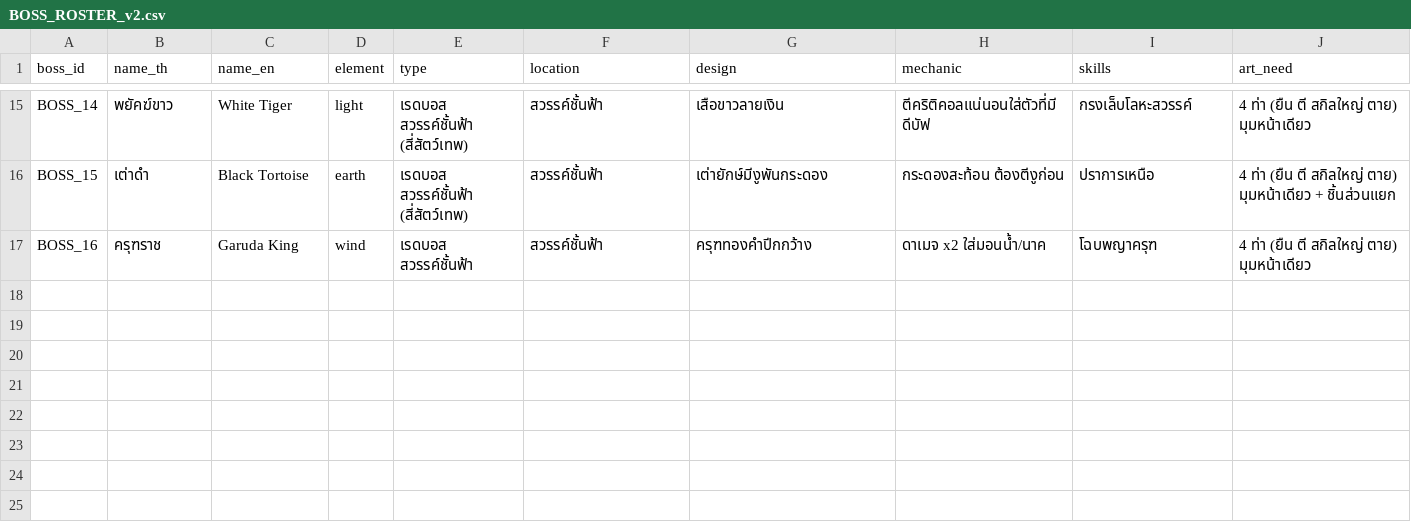
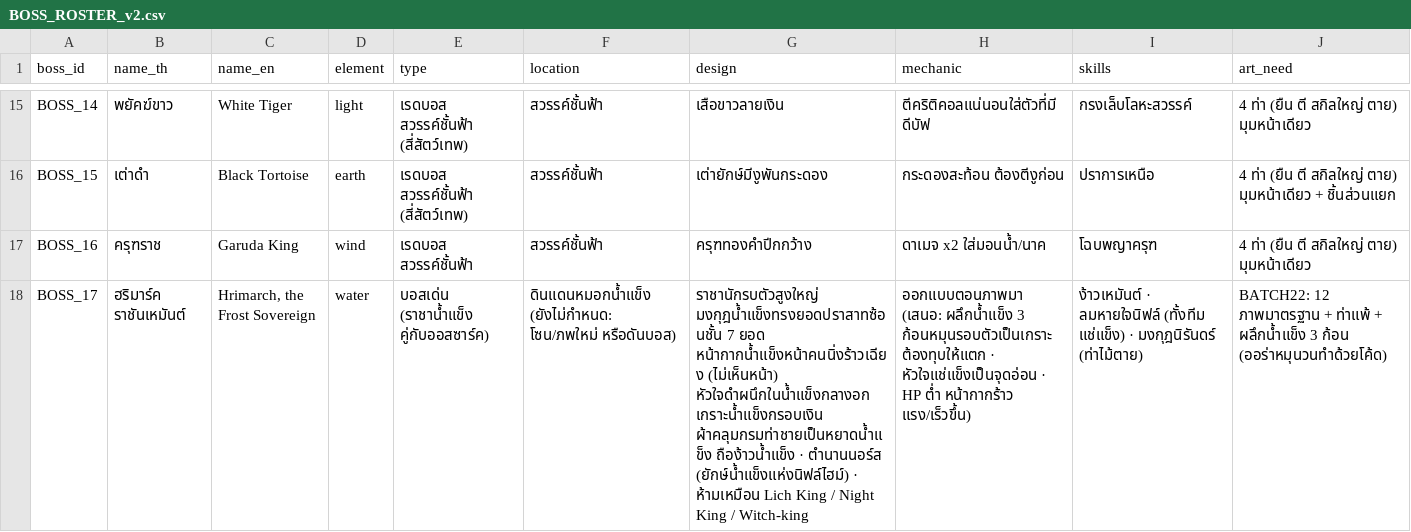
Before and after one commit to suthipongs10-a11y/ragrebuildproject, a CSV file: EGGBOUND/docs/BOSS_ROSTER_v2.csv, drawn as a sheet; only a part is shown, gaps mark what is left out; the diff names each change by its address in the sheet, - before the commit and + after, or states it on an @@ line.

```diff
--- a/EGGBOUND/docs/BOSS_ROSTER_v2.csv
+++ b/EGGBOUND/docs/BOSS_ROSTER_v2.csv
+row 18: BOSS_17 | ฮริมาร์ค ราชันเหมันต์ | Hrimarch, the Frost Sovereign | water | บอสเด่น (ราชาน้ำแข็ง คู่กับออสซาร์ค) | ดินแดนหมอกน้ำแข็ง (ยังไม่กำหนด: โซน/ภพใหม่ หรือดันบอส) | ราชานักรบตัวสูงใหญ่ มงกุฎน้ำแข็งทรงยอดปราสาทซ้อนชั้น 7 ยอด หน้ากากน้ำแข็งหน้าคนนิ่งร้าวเฉียง (ไม่เห็นหน้า) หัวใจดำผนึกในน้ำแข็งกลางอก เกราะน้ำแข็งกรอบเงิน ผ้าคลุมกรมท่าชายเป็นหยาดน้ำแข็ง ถือง้าวน้ำแข็ง · ตำนานนอร์ส (ยักษ์น้ำแข็งแห่งนิฟล์ไฮม์) · ห้ามเหมือน Lich King / Night King / Witch-king | ออกแบบตอนภาพมา (เสนอ: ผลึกน้ำแข็ง 3 ก้อนหมุนรอบตัวเป็นเกราะ ต้องทุบให้แตก · หัวใจแช่แข็งเป็นจุดอ่อน · HP ต่ำ หน้ากากร้าว แรง/เร็วขึ้น) | ง้าวเหมันต์ · ลมหายใจนิฟล์ (ทั้งทีม แช่แข็ง) · มงกุฎนิรันดร์ (ท่าไม้ตาย) | BATCH22: 12 ภาพมาตรฐาน + ท่าแพ้ + ผลึกน้ำแข็ง 3 ก้อน (ออร่าหมุนวนทำด้วยโค้ด)
```
Also changed, not shown: 2 other files.
